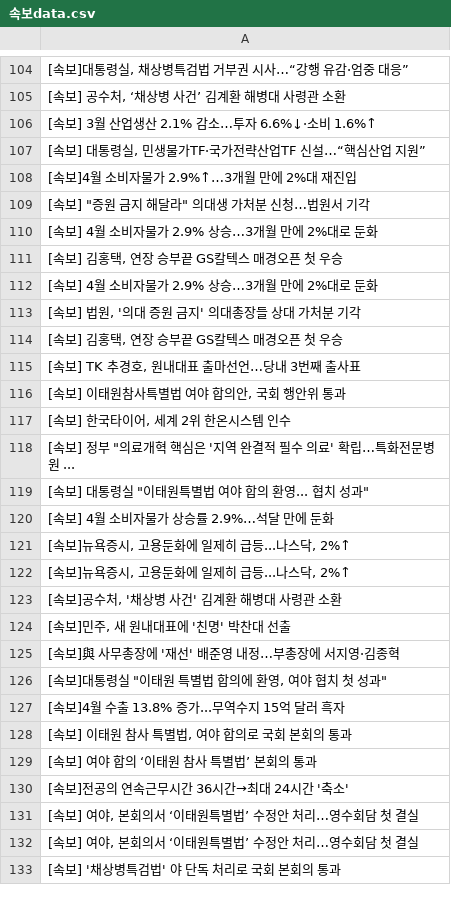
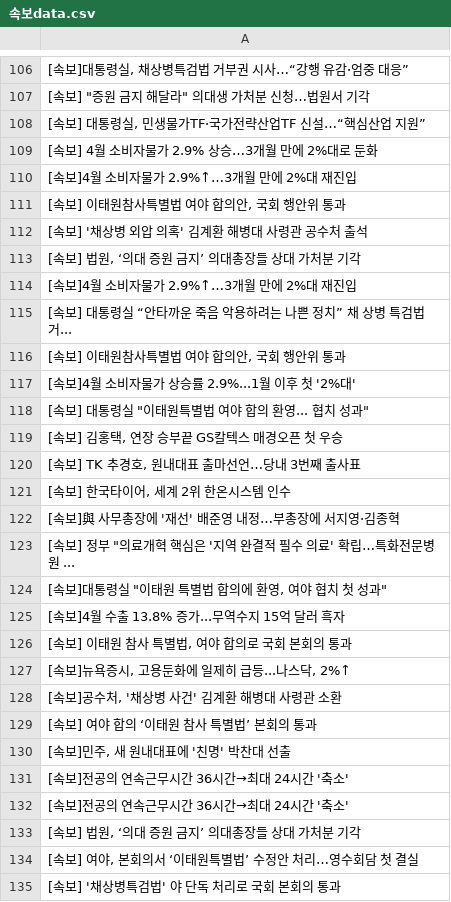
Before and after one commit to devopspark/GitNews, a CSV file: 속보data.csv, drawn as a sheet; only a part is shown, gaps mark what is left out; the diff covers the shown part only.

Commit message:
뉴스데이터 수집

```diff
--- a/속보data.csv
+++ b/속보data.csv
@@ -104,23 +106,19 @@
 "[속보]대통령실, 채상병특검법 거부권 시사…“강행 유감·엄중 대응”"
-"[속보] 공수처, ‘채상병 사건’ 김계환 해병대 사령관 소환"
-[속보] 3월 산업생산 2.1% 감소…투자 6.6%↓·소비 1.6%↑
+"[속보] ""증원 금지 해달라"" 의대생 가처분 신청…법원서 기각"
 "[속보] 대통령실, 민생물가TF·국가전략산업TF 신설…“핵심산업 지원”"
+[속보] 4월 소비자물가 2.9% 상승…3개월 만에 2%대로 둔화
 [속보]4월 소비자물가 2.9%↑…3개월 만에 2%대 재진입
-"[속보] ""증원 금지 해달라"" 의대생 가처분 신청…법원서 기각"
-[속보] 4월 소비자물가 2.9% 상승…3개월 만에 2%대로 둔화
-"[속보] 김홍택, 연장 승부끝 GS칼텍스 매경오픈 첫 우승"
-[속보] 4월 소비자물가 2.9% 상승…3개월 만에 2%대로 둔화
-"[속보] 법원, '의대 증원 금지' 의대총장들 상대 가처분 기각"
+"[속보] 이태원참사특별법 여야 합의안, 국회 행안위 통과"
+[속보] '채상병 외압 의혹' 김계환 해병대 사령관 공수처 출석
+"[속보] 법원, ‘의대 증원 금지’ 의대총장들 상대 가처분 기각"
+[속보]4월 소비자물가 2.9%↑…3개월 만에 2%대 재진입
+[속보] 대통령실 “안타까운 죽음 악용하려는 나쁜 정치” 채 상병 특검법 거...
+"[속보] 이태원참사특별법 여야 합의안, 국회 행안위 통과"
+[속보]4월 소비자물가 상승률 2.9%...1월 이후 첫 '2%대'
+"[속보] 대통령실 ""이태원특별법 여야 합의 환영... 협치 성과"""
 "[속보] 김홍택, 연장 승부끝 GS칼텍스 매경오픈 첫 우승"
 "[속보] TK 추경호, 원내대표 출마선언…당내 3번째 출사표"
-"[속보] 이태원참사특별법 여야 합의안, 국회 행안위 통과"
 "[속보] 한국타이어, 세계 2위 한온시스템 인수"
+[속보]與 사무총장에 '재선' 배준영 내정…부총장에 서지영·김종혁
 "[속보] 정부 ""의료개혁 핵심은 '지역 완결적 필수 의료' 확립…특화전문병원 ..."
-"[속보] 대통령실 ""이태원특별법 여야 합의 환영... 협치 성과"""
-[속보] 4월 소비자물가 상승률 2.9%…석달 만에 둔화
-"[속보]뉴욕증시, 고용둔화에 일제히 급등...나스닥, 2%↑"
-"[속보]뉴욕증시, 고용둔화에 일제히 급등...나스닥, 2%↑"
-"[속보]공수처, '채상병 사건' 김계환 해병대 사령관 소환"
-"[속보]민주, 새 원내대표에 '친명' 박찬대 선출"
-[속보]與 사무총장에 '재선' 배준영 내정…부총장에 서지영·김종혁
 "[속보]대통령실 ""이태원 특별법 합의에 환영, 여야 협치 첫 성과"""
@@ -128,5 +126,9 @@
 "[속보] 이태원 참사 특별법, 여야 합의로 국회 본회의 통과"
+"[속보]뉴욕증시, 고용둔화에 일제히 급등...나스닥, 2%↑"
+"[속보]공수처, '채상병 사건' 김계환 해병대 사령관 소환"
 [속보] 여야 합의 ‘이태원 참사 특별법’ 본회의 통과
+"[속보]민주, 새 원내대표에 '친명' 박찬대 선출"
 [속보]전공의 연속근무시간 36시간→최대 24시간 '축소'
-"[속보] 여야, 본회의서 ‘이태원특별법’ 수정안 처리…영수회담 첫 결실"
+[속보]전공의 연속근무시간 36시간→최대 24시간 '축소'
+"[속보] 법원, ‘의대 증원 금지’ 의대총장들 상대 가처분 기각"
 "[속보] 여야, 본회의서 ‘이태원특별법’ 수정안 처리…영수회담 첫 결실"
```
Also changed, not shown: 6 added rows, 6 removed rows and 45 moved rows elsewhere in this file.
